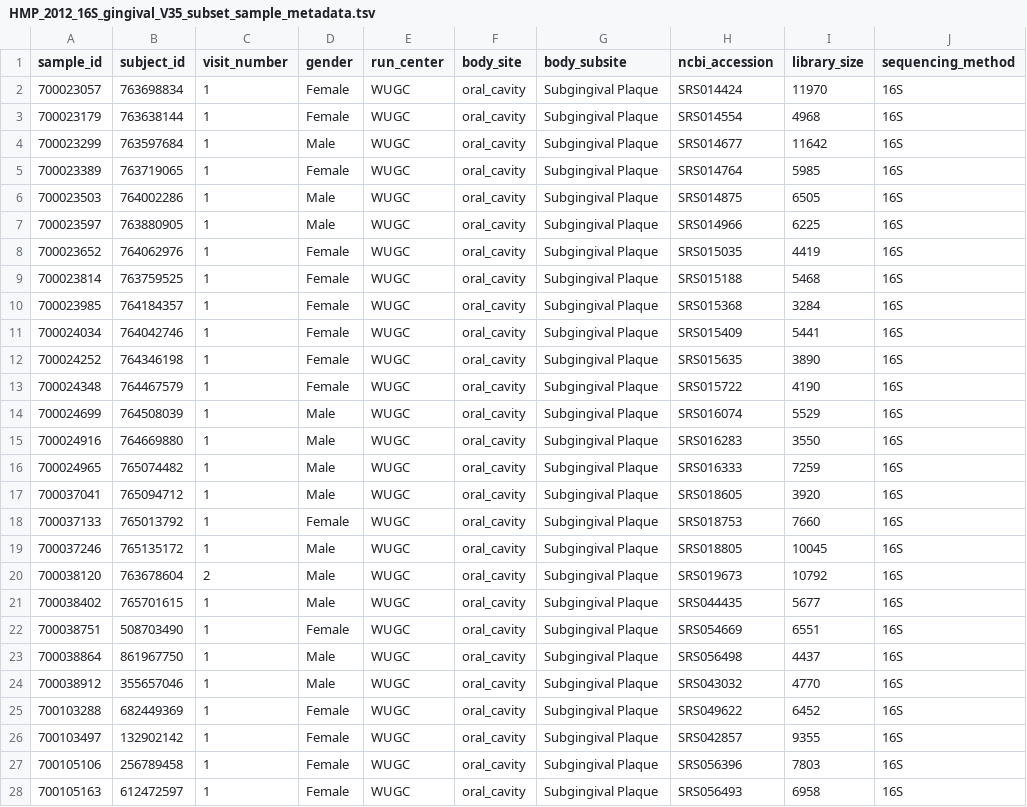
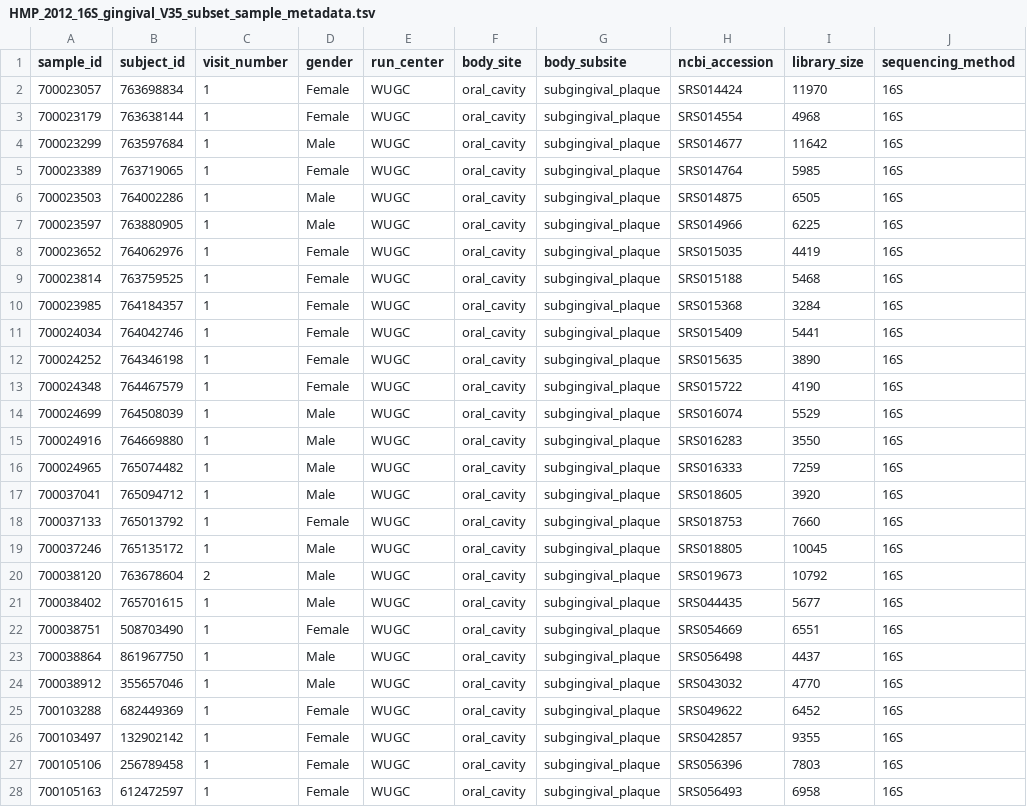
Before and after one commit to sdgamboa/MicrobiomeBenchmarkDataPrep, a TSV file: data/HMP_2012_16S_gingival_V35_subset_sample_metadata.tsv, drawn as a sheet; only a part is shown; the diff covers the shown part only; the diff names each change by its address in the sheet, - before the commit and + after, or states it on an @@ line.

Commit message:
Remove spaces and uppercase from body_subsite in subset dataset.

```diff
--- a/data/HMP_2012_16S_gingival_V35_subset_sample_metadata.tsv
+++ b/data/HMP_2012_16S_gingival_V35_subset_sample_metadata.tsv
-G2:G28 (body_subsite): Subgingival Plaque
+G2:G28 (body_subsite): subgingival_plaque
```
Also changed, not shown: 49 edited cells elsewhere in this file, data/sampleMetadata.tsv, 1 other file.
